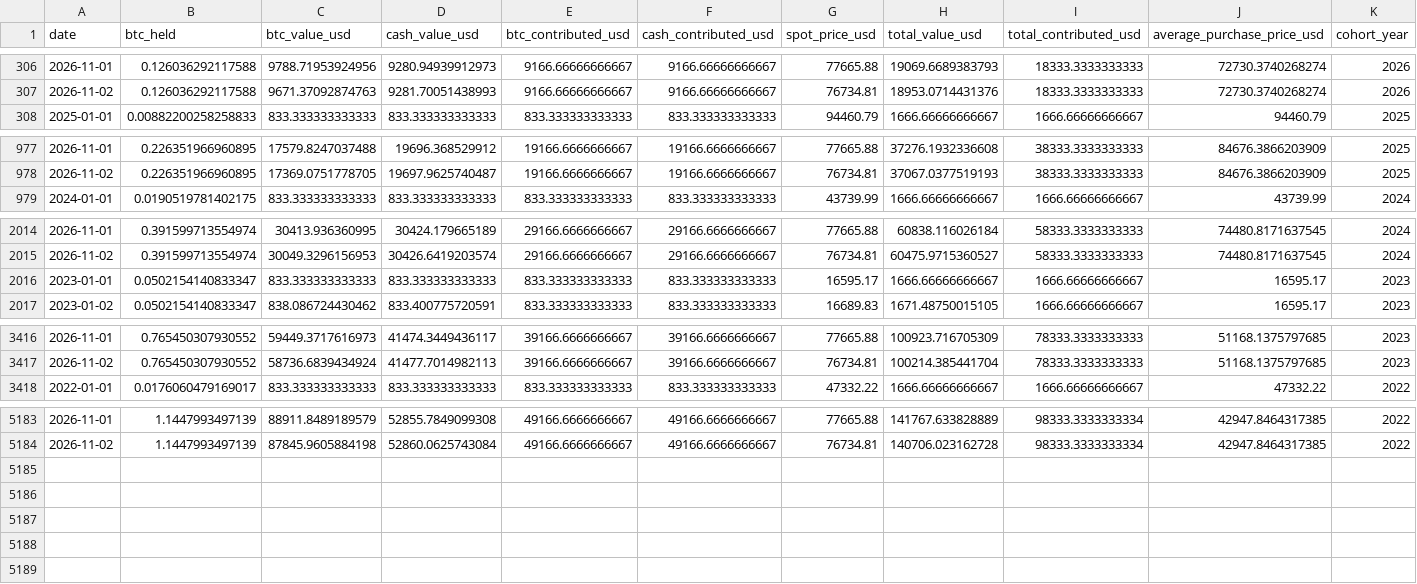
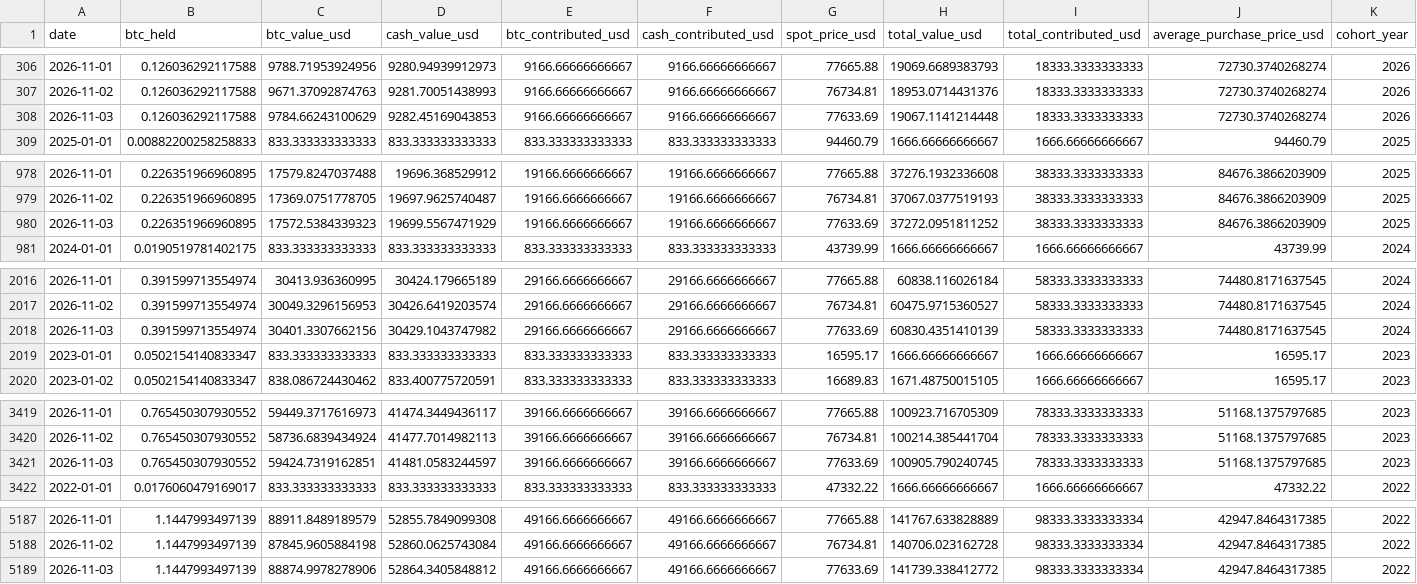
Before and after one commit to SecretSatoshis/Bitcoin-Investment-Strategy, a CSV file: outputs/savings/latest/cohort_paths.csv, drawn as a sheet; only a part is shown, gaps mark what is left out; rows hold the shown columns only; the diff names each change by its address in the sheet, - before the commit and + after, or states it on an @@ line.

```diff
--- a/outputs/savings/latest/cohort_paths.csv
+++ b/outputs/savings/latest/cohort_paths.csv
+row 308: 2026-11-03 | 0.126036292117588 | 9784.66243100629 | 9282.45169043853 | 9166.66666666667 | 9166.66666666667 | 77633.69 | 19067.1141214448 | 18333.3333333333 | 72730.3740268274 | 2026
+row 980: 2026-11-03 | 0.226351966960895 | 17572.5384339323 | 19699.5567471929 | 19166.6666666667 | 19166.6666666667 | 77633.69 | 37272.0951811252 | 38333.3333333333 | 84676.3866203909 | 2025
+row 2018: 2026-11-03 | 0.391599713554974 | 30401.3307662156 | 30429.1043747982 | 29166.6666666667 | 29166.6666666667 | 77633.69 | 60830.4351410139 | 58333.3333333333 | 74480.8171637545 | 2024
+row 3421: 2026-11-03 | 0.765450307930552 | 59424.7319162851 | 41481.0583244597 | 39166.6666666667 | 39166.6666666667 | 77633.69 | 100905.790240745 | 78333.3333333333 | 51168.1375797685 | 2023
+row 5189: 2026-11-03 | 1.1447993497139 | 88874.9978278906 | 52864.3405848812 | 49166.6666666667 | 49166.6666666667 | 77633.69 | 141739.338412772 | 98333.3333333334 | 42947.8464317385 | 2022
```
Also changed, not shown: data/processed/bitcoin_daily.csv, data/research/etf_quarterly.csv, 14 other files.
